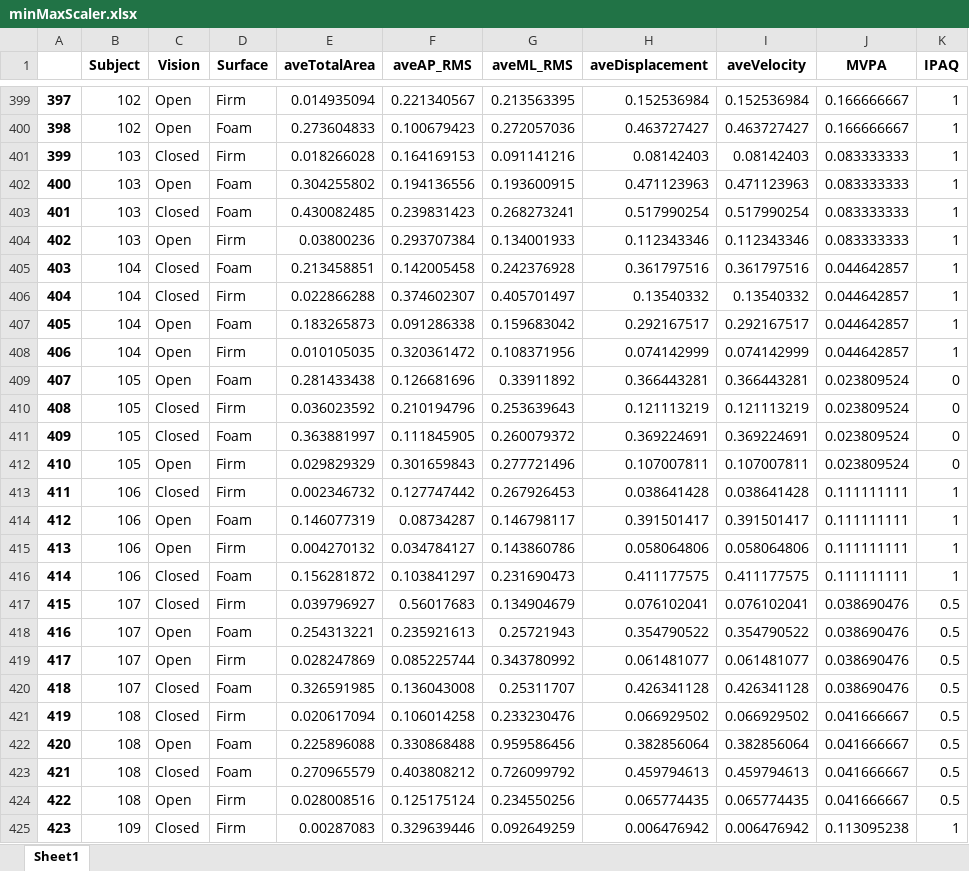
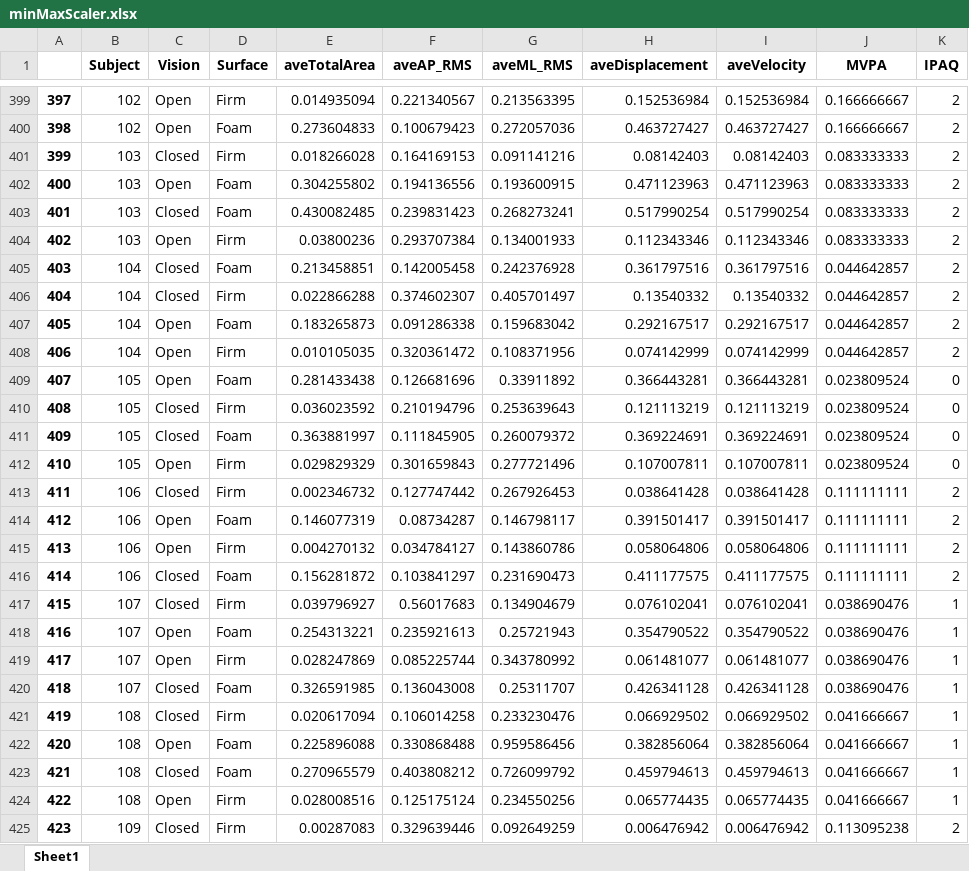
Before and after one commit to chengmeowz/project-posture, an Excel workbook: minMaxScaler/minMaxScaler.xlsx, sheet Sheet1, drawn as a sheet; only a part is shown, gaps mark what is left out; values as stored, in another font and other column widths than the file's, no borders; the diff covers the shown part only; the diff names each change by its address in the sheet, - before the commit and + after, or states it on an @@ line.

```diff
--- a/minMaxScaler/minMaxScaler.xlsx (sheet Sheet1)
+++ b/minMaxScaler/minMaxScaler.xlsx (sheet Sheet1)
-K399:K408 (IPAQ): 1
+K399:K408 (IPAQ): 2
-K413:K416 (IPAQ): 1
+K413:K416 (IPAQ): 2
-K417:K424 (IPAQ): 0.5
+K417:K424 (IPAQ): 1
-K425 (IPAQ): 1
+K425 (IPAQ): 2
```
Also changed, not shown: 526 edited cells elsewhere in this sheet.
